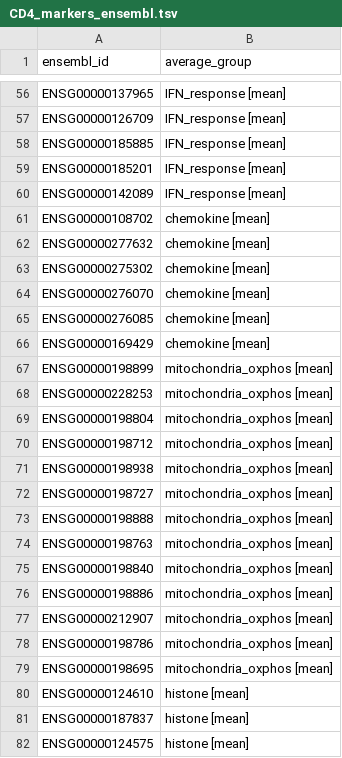
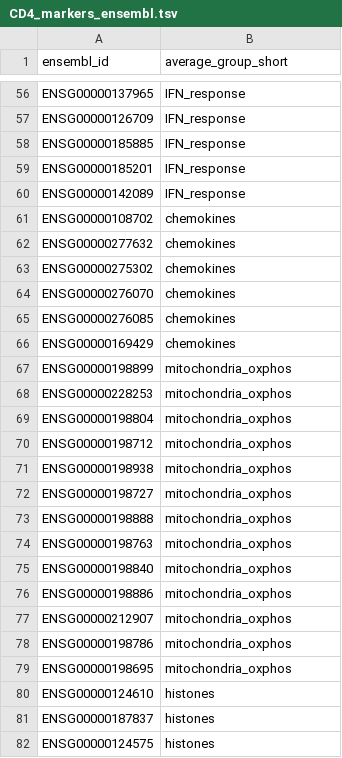
Before and after one commit to TrynkaLab/sc-blipper, a TSV file: assets/markers/CD4_markers_ensembl.tsv, drawn as a sheet; only a part is shown, gaps mark what is left out; the diff covers the shown part only; the diff names each change by its address in the sheet, - before the commit and + after, or states it on an @@ line.

```diff
--- a/assets/markers/CD4_markers_ensembl.tsv
+++ b/assets/markers/CD4_markers_ensembl.tsv
-B1: average_group
+B1: average_group_short
-B56:B60 (average_group_short): IFN_response [mean]
+B56:B60 (average_group_short): IFN_response
-B61:B66 (average_group_short): chemokine [mean]
+B61:B66 (average_group_short): chemokines
-B67:B79 (average_group_short): mitochondria_oxphos [mean]
+B67:B79 (average_group_short): mitochondria_oxphos
-B80:B82 (average_group_short): histone [mean]
+B80:B82 (average_group_short): histones
```
Also changed, not shown: 56 edited cells elsewhere in this file, assets/markers/CD4_markers_gene_name.tsv, 8 other files.
